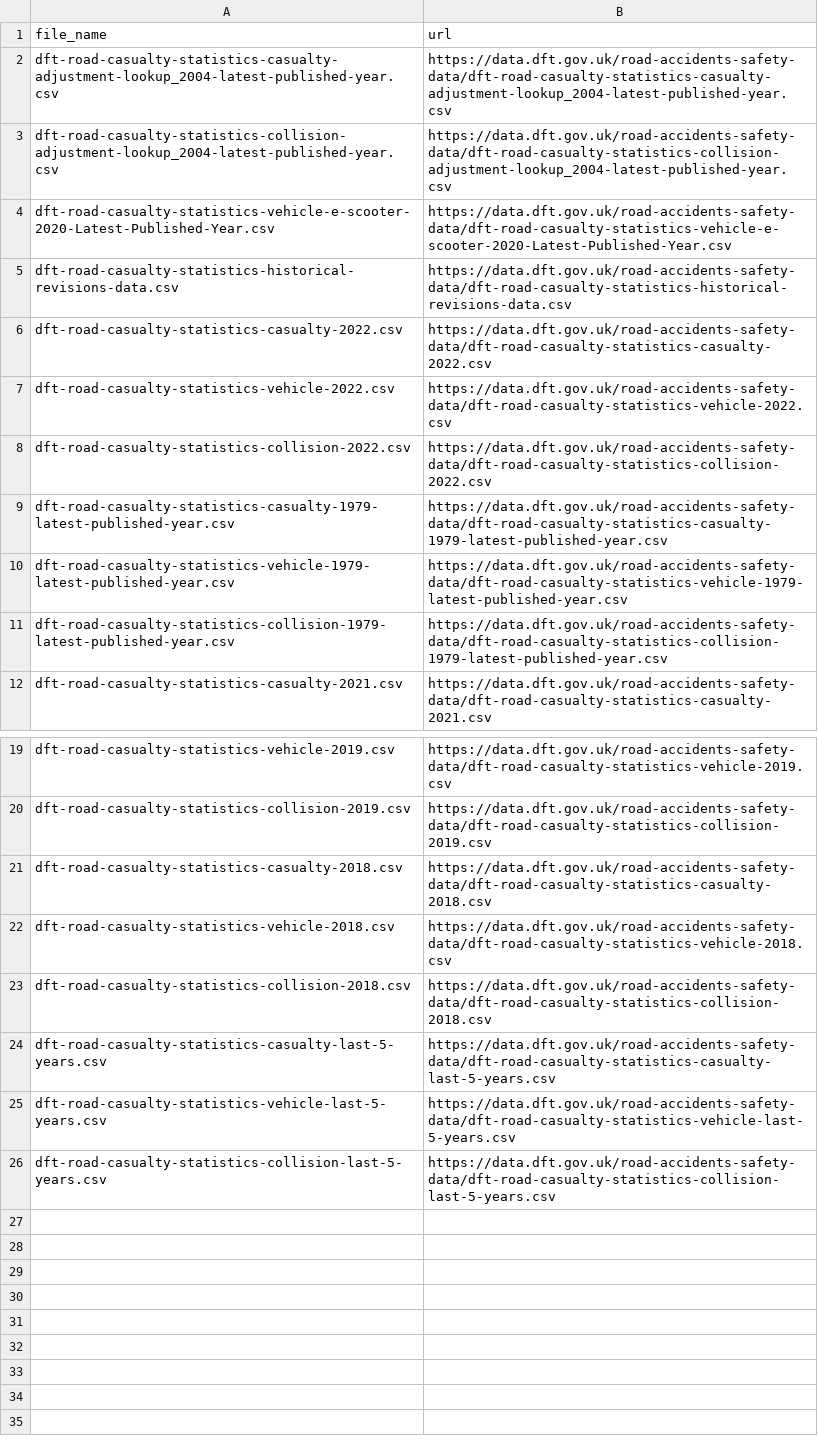
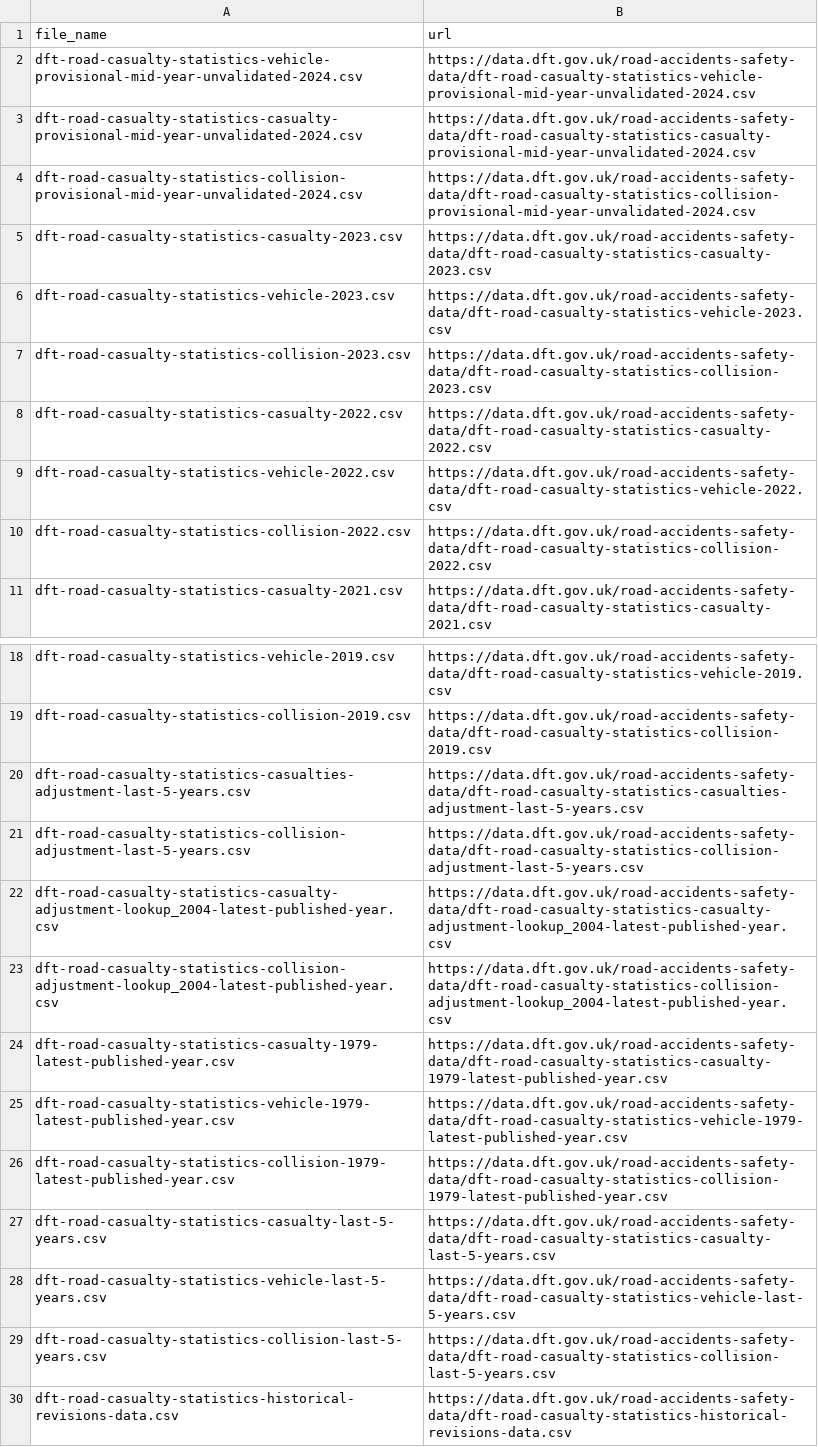
Before and after one commit to ropensci/stats19, a CSV file: data-raw/file_name_df.csv, drawn as a sheet; only a part is shown, gaps mark what is left out.

Commit message:
Update file names

```diff
--- a/data-raw/file_name_df.csv
+++ b/data-raw/file_name_df.csv
@@ -1,6 +1,8 @@
 file_name,url
-dft-road-casualty-statistics-casualty-adjustment-lookup_2004-latest-published-year.csv,https://data.dft.gov.uk/road-accidents-safety-data/dft-road-casualty-statistics-casualty-adjustment-lookup_2004-latest-published-year.csv
-dft-road-casualty-statistics-collision-adjustment-lookup_2004-latest-published-year.csv,https://data.dft.gov.uk/road-accidents-safety-data/dft-road-casualty-statistics-collision-adjustment-lookup_2004-latest-published-year.csv
-dft-road-casualty-statistics-vehicle-e-scooter-2020-Latest-Published-Year.csv,https://data.dft.gov.uk/road-accidents-safety-data/dft-road-casualty-statistics-vehicle-e-scooter-2020-Latest-Published-Year.csv
-dft-road-casualty-statistics-historical-revisions-data.csv,https://data.dft.gov.uk/road-accidents-safety-data/dft-road-casualty-statistics-historical-revisions-data.csv
+dft-road-casualty-statistics-vehicle-provisional-mid-year-unvalidated-2024.csv,https://data.dft.gov.uk/road-accidents-safety-data/dft-road-casualty-statistics-vehicle-provisional-mid-year-unvalidated-2024.csv
+dft-road-casualty-statistics-casualty-provisional-mid-year-unvalidated-2024.csv,https://data.dft.gov.uk/road-accidents-safety-data/dft-road-casualty-statistics-casualty-provisional-mid-year-unvalidated-2024.csv
+dft-road-casualty-statistics-collision-provisional-mid-year-unvalidated-2024.csv,https://data.dft.gov.uk/road-accidents-safety-data/dft-road-casualty-statistics-collision-provisional-mid-year-unvalidated-2024.csv
+dft-road-casualty-statistics-casualty-2023.csv,https://data.dft.gov.uk/road-accidents-safety-data/dft-road-casualty-statistics-casualty-2023.csv
+dft-road-casualty-statistics-vehicle-2023.csv,https://data.dft.gov.uk/road-accidents-safety-data/dft-road-casualty-statistics-vehicle-2023.csv
+dft-road-casualty-statistics-collision-2023.csv,https://data.dft.gov.uk/road-accidents-safety-data/dft-road-casualty-statistics-collision-2023.csv
 dft-road-casualty-statistics-casualty-2022.csv,https://data.dft.gov.uk/road-accidents-safety-data/dft-road-casualty-statistics-casualty-2022.csv
@@ -8,5 +10,2 @@ dft-road-casualty-statistics-vehicle-2022.csv,https://data.dft.gov.uk/road-accid
 dft-road-casualty-statistics-collision-2022.csv,https://data.dft.gov.uk/road-accidents-safety-data/dft-road-casualty-statistics-collision-2022.csv
-dft-road-casualty-statistics-casualty-1979-latest-published-year.csv,https://data.dft.gov.uk/road-accidents-safety-data/dft-road-casualty-statistics-casualty-1979-latest-published-year.csv
-dft-road-casualty-statistics-vehicle-1979-latest-published-year.csv,https://data.dft.gov.uk/road-accidents-safety-data/dft-road-casualty-statistics-vehicle-1979-latest-published-year.csv
-dft-road-casualty-statistics-collision-1979-latest-published-year.csv,https://data.dft.gov.uk/road-accidents-safety-data/dft-road-casualty-statistics-collision-1979-latest-published-year.csv
 dft-road-casualty-statistics-casualty-2021.csv,https://data.dft.gov.uk/road-accidents-safety-data/dft-road-casualty-statistics-casualty-2021.csv
@@ -20,5 +19,9 @@ dft-road-casualty-statistics-vehicle-2019.csv,https://data.dft.gov.uk/road-accid
 dft-road-casualty-statistics-collision-2019.csv,https://data.dft.gov.uk/road-accidents-safety-data/dft-road-casualty-statistics-collision-2019.csv
-dft-road-casualty-statistics-casualty-2018.csv,https://data.dft.gov.uk/road-accidents-safety-data/dft-road-casualty-statistics-casualty-2018.csv
-dft-road-casualty-statistics-vehicle-2018.csv,https://data.dft.gov.uk/road-accidents-safety-data/dft-road-casualty-statistics-vehicle-2018.csv
-dft-road-casualty-statistics-collision-2018.csv,https://data.dft.gov.uk/road-accidents-safety-data/dft-road-casualty-statistics-collision-2018.csv
+dft-road-casualty-statistics-casualties-adjustment-last-5-years.csv,https://data.dft.gov.uk/road-accidents-safety-data/dft-road-casualty-statistics-casualties-adjustment-last-5-years.csv
+dft-road-casualty-statistics-collision-adjustment-last-5-years.csv,https://data.dft.gov.uk/road-accidents-safety-data/dft-road-casualty-statistics-collision-adjustment-last-5-years.csv
+dft-road-casualty-statistics-casualty-adjustment-lookup_2004-latest-published-year.csv,https://data.dft.gov.uk/road-accidents-safety-data/dft-road-casualty-statistics-casualty-adjustment-lookup_2004-latest-published-year.csv
+dft-road-casualty-statistics-collision-adjustment-lookup_2004-latest-published-year.csv,https://data.dft.gov.uk/road-accidents-safety-data/dft-road-casualty-statistics-collision-adjustment-lookup_2004-latest-published-year.csv
+dft-road-casualty-statistics-casualty-1979-latest-published-year.csv,https://data.dft.gov.uk/road-accidents-safety-data/dft-road-casualty-statistics-casualty-1979-latest-published-year.csv
+dft-road-casualty-statistics-vehicle-1979-latest-published-year.csv,https://data.dft.gov.uk/road-accidents-safety-data/dft-road-casualty-statistics-vehicle-1979-latest-published-year.csv
+dft-road-casualty-statistics-collision-1979-latest-published-year.csv,https://data.dft.gov.uk/road-accidents-safety-data/dft-road-casualty-statistics-collision-1979-latest-published-year.csv
 dft-road-casualty-statistics-casualty-last-5-years.csv,https://data.dft.gov.uk/road-accidents-safety-data/dft-road-casualty-statistics-casualty-last-5-years.csv
@@ -26 +29,2 @@ dft-road-casualty-statistics-vehicle-last-5-years.csv,https://data.dft.gov.uk/ro
 dft-road-casualty-statistics-collision-last-5-years.csv,https://data.dft.gov.uk/road-accidents-safety-data/dft-road-casualty-statistics-collision-last-5-years.csv
+dft-road-casualty-statistics-historical-revisions-data.csv,https://data.dft.gov.uk/road-accidents-safety-data/dft-road-casualty-statistics-historical-revisions-data.csv
```
Also changed, not shown: 4 other files.
